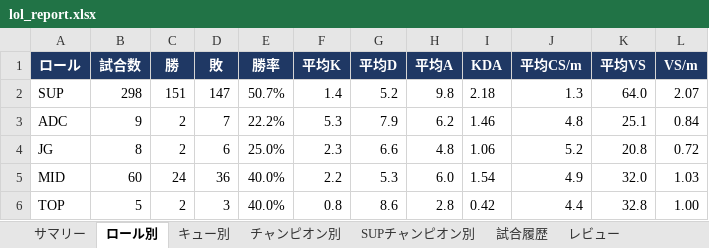
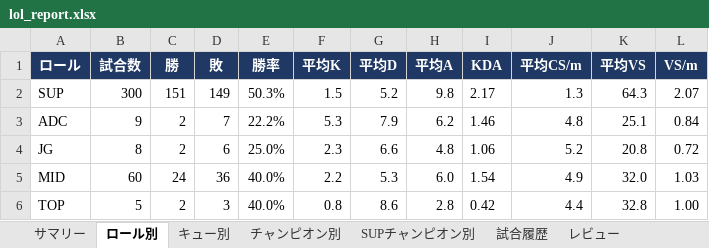
Before and after one commit to kenchi1209-hub/LoL-SUP-Tracker, an Excel workbook: data/excel/lol_report.xlsx, sheet ロール別, drawn as a sheet; values as stored, in another font and other column widths than the file's, no borders; conditional formats not drawn; the diff names each change by its address in the sheet, - before the commit and + after, or states it on an @@ line.

```diff
--- a/data/excel/lol_report.xlsx (sheet ロール別)
+++ b/data/excel/lol_report.xlsx (sheet ロール別)
-B2 (試合数): 298
+B2 (試合数): 300
-D2 (敗): 147
+D2 (敗): 149
-E2 (勝率): 50.7%
+E2 (勝率): 50.3%
-F2 (平均K): 1.4
+F2 (平均K): 1.5
-I2 (KDA): 2.18
+I2 (KDA): 2.17
-K2 (平均VS): 64.0
+K2 (平均VS): 64.3
```
Also changed, not shown: sheet 試合履歴, sheet レビュー, sheet サマリー, sheet SUPチャンピオン別, sheet チャンピオン別, sheet キュー別, 23 other files.
